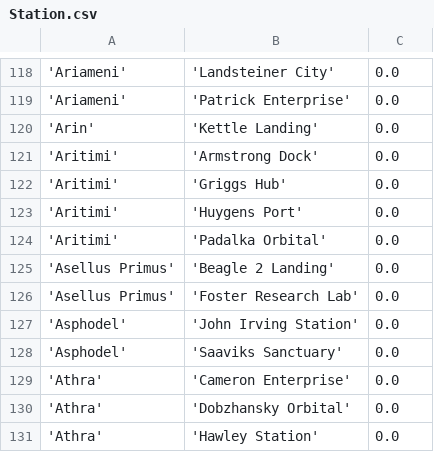
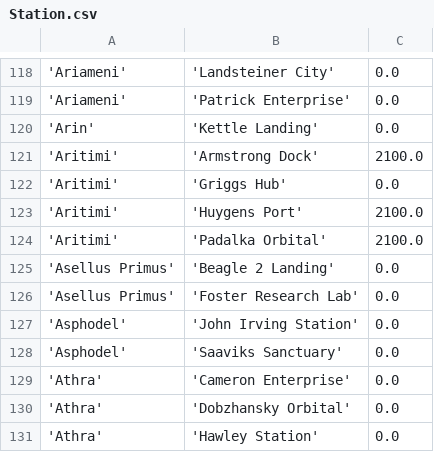
Before and after one commit to eyeonus/Trade-Dangerous, a CSV file: data/Station.csv, drawn as a sheet; only a part is shown, gaps mark what is left out; the diff names each change by its address in the sheet, - before the commit and + after, or states it on an @@ line.

Commit message:
Aritimi station distances

```diff
--- a/data/Station.csv
+++ b/data/Station.csv
-C121: 0.0
+C121: 2100.0
-C123:C124: 0.0
+C123:C124: 2100.0
```
